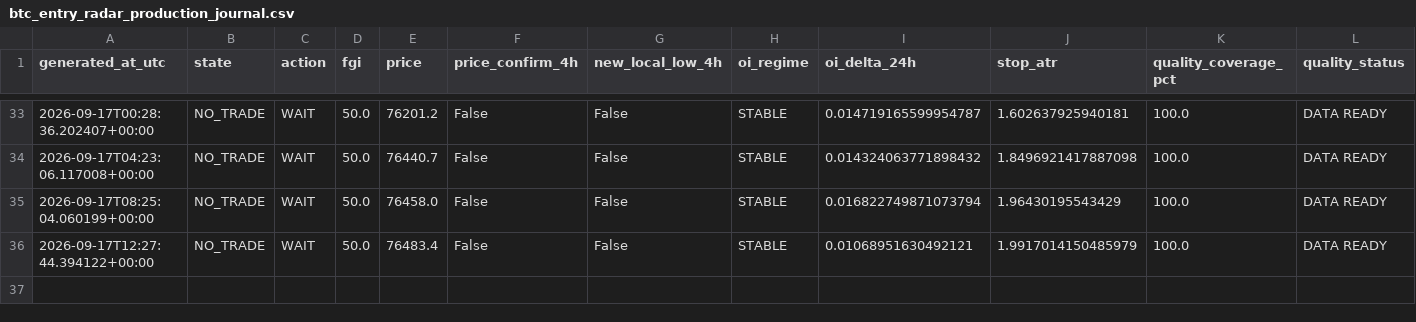
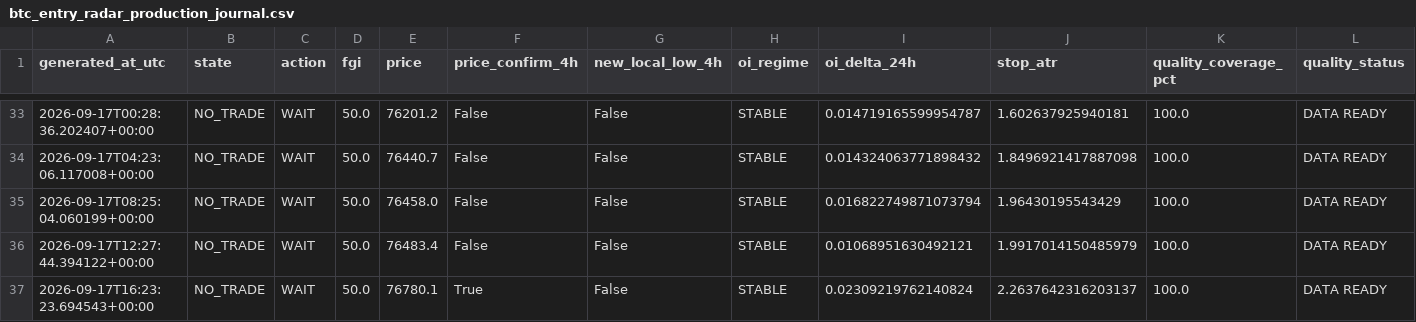
Before and after one commit to YaDragon44/moex-crash-radar, a CSV file: evidence/btc_entry_radar_production_journal.csv, drawn as a sheet; only a part is shown, gaps mark what is left out; rows hold the shown columns only; the diff names each change by its address in the sheet, - before the commit and + after, or states it on an @@ line.

```diff
--- a/evidence/btc_entry_radar_production_journal.csv
+++ b/evidence/btc_entry_radar_production_journal.csv
+row 37: 2026-09-17T16:23:23.694543+00:00 | NO_TRADE | WAIT | 50.0 | 76780.1 | True | False | STABLE | 0.02309219762140824 | 2.2637642316203137 | 100.0 | DATA READY
```
Also changed, not shown: 3 other files.
